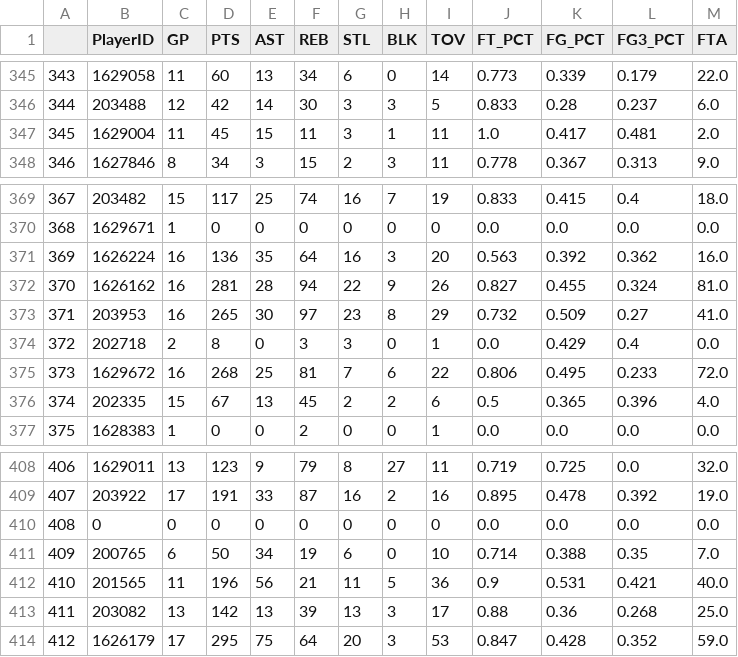
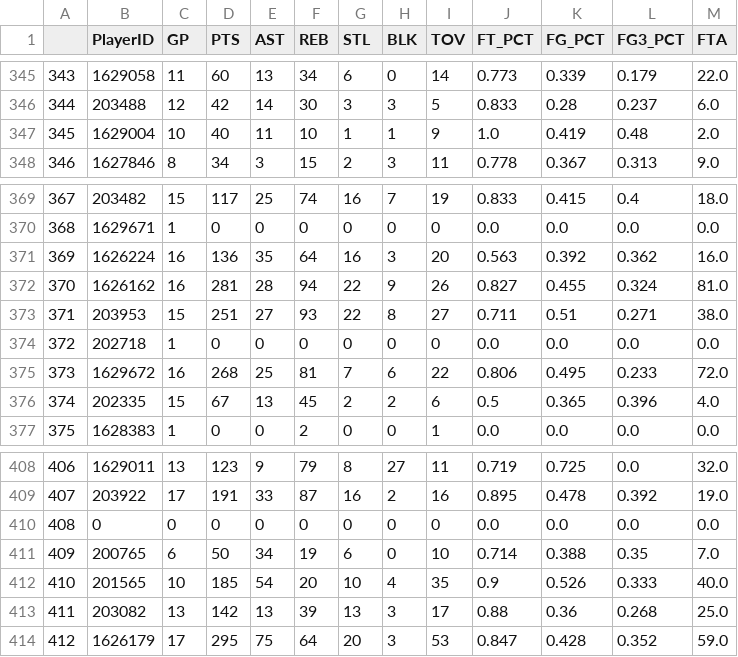
Before and after one commit to peasant98/NBA-Stats-Clustering, a CSV file: 2019-20_nba_players.csv (was data/2019-20_nba_players.csv), drawn as a sheet; only a part is shown, gaps mark what is left out; the diff covers the shown part only.

```diff
--- a/data/2019-20_nba_players.csv
+++ b/2019-20_nba_players.csv
@@ -346,3 +346,3 @@
 344,203488,12,42,14,30,3,3,5,0.833,0.28,0.237,6.0
-345,1629004,11,45,15,11,3,1,11,1.0,0.417,0.481,2.0
+345,1629004,10,40,11,10,1,1,9,1.0,0.419,0.48,2.0
 346,1627846,8,34,3,15,2,3,11,0.778,0.367,0.313,9.0
@@ -372,4 +372,4 @@
 370,1626162,16,281,28,94,22,9,26,0.827,0.455,0.324,81.0
-371,203953,16,265,30,97,23,8,29,0.732,0.509,0.27,41.0
-372,202718,2,8,0,3,3,0,1,0.0,0.429,0.4,0.0
+371,203953,15,251,27,93,22,8,27,0.711,0.51,0.271,38.0
+372,202718,1,0,0,0,0,0,0,0.0,0.0,0.0,0.0
 373,1629672,16,268,25,81,7,6,22,0.806,0.495,0.233,72.0
@@ -411,3 +411,3 @@
 409,200765,6,50,34,19,6,0,10,0.714,0.388,0.35,7.0
-410,201565,11,196,56,21,11,5,36,0.9,0.531,0.421,40.0
+410,201565,10,185,54,20,10,4,35,0.9,0.526,0.333,40.0
 411,203082,13,142,13,39,13,3,17,0.88,0.36,0.268,25.0
```
Also changed, not shown: 48 edited cells elsewhere in this file, 3 other files.
